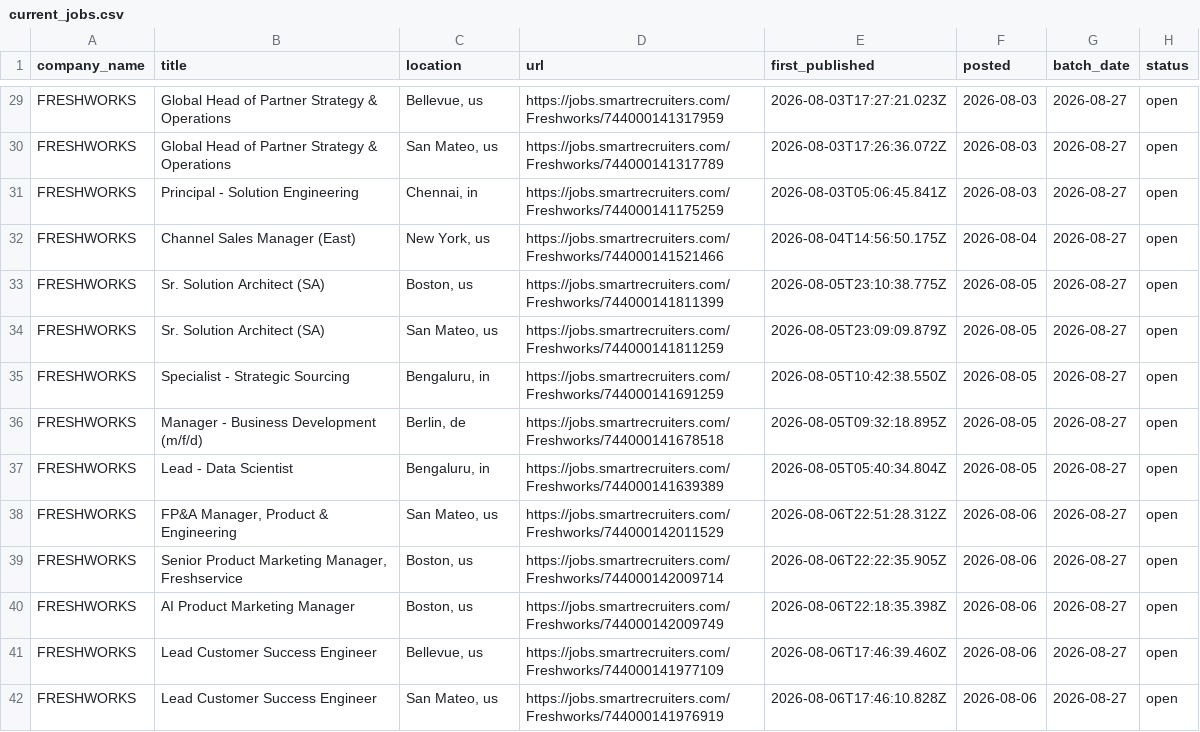
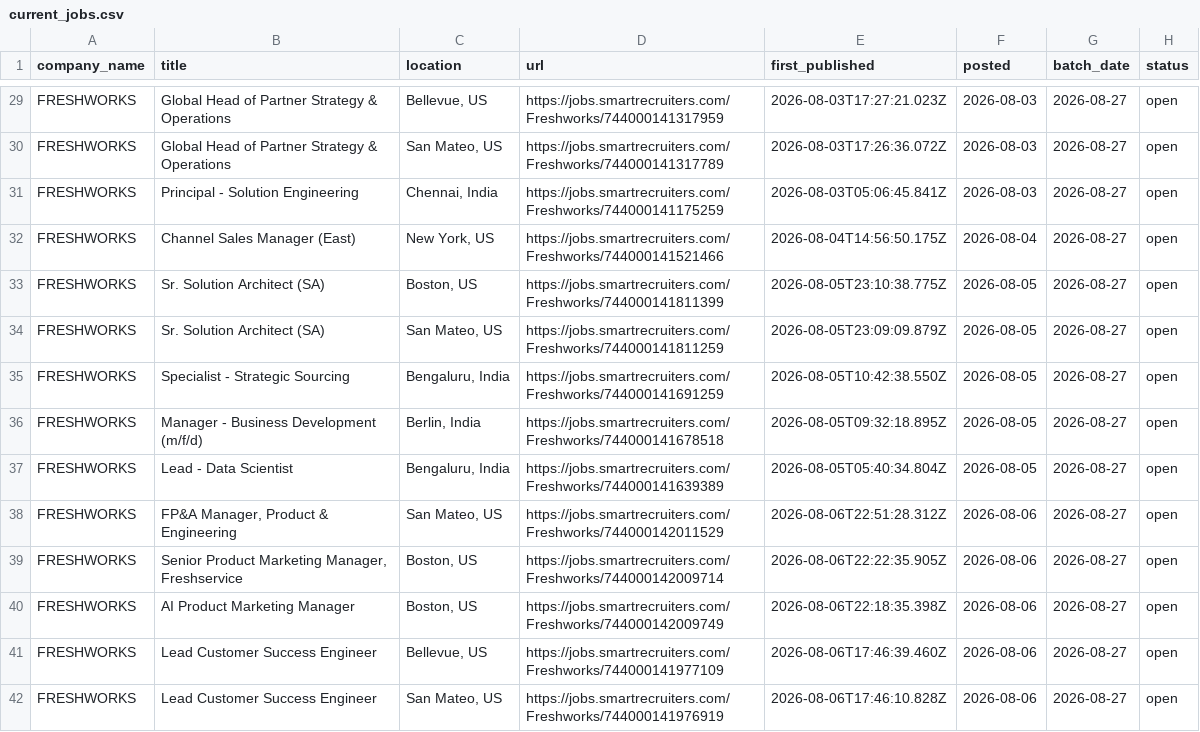
Before and after one commit to itsabhinavism/job-vault-datavault, a CSV file: export/current_jobs.csv, drawn as a sheet; only a part is shown, gaps mark what is left out; the diff covers the shown part only; the diff names each change by its address in the sheet, - before the commit and + after, or states it on an @@ line.

```diff
--- a/export/current_jobs.csv
+++ b/export/current_jobs.csv
-C29 (location): Bellevue, us
+C29 (location): Bellevue, US
-C30 (location): San Mateo, us
+C30 (location): San Mateo, US
-C31 (location): Chennai, in
+C31 (location): Chennai, India
-C32 (location): New York, us
+C32 (location): New York, US
-C33 (location): Boston, us
+C33 (location): Boston, US
-C34 (location): San Mateo, us
+C34 (location): San Mateo, US
-C35 (location): Bengaluru, in
+C35 (location): Bengaluru, India
-C36 (location): Berlin, de
+C36 (location): Berlin, India
-C37 (location): Bengaluru, in
+C37 (location): Bengaluru, India
-C38 (location): San Mateo, us
+C38 (location): San Mateo, US
-C39:C40 (location): Boston, us
+C39:C40 (location): Boston, US
-C41 (location): Bellevue, us
+C41 (location): Bellevue, US
-C42 (location): San Mateo, us
+C42 (location): San Mateo, US
```
Also changed, not shown: 124 edited cells elsewhere in this file, export/job_history.csv, 20 other files.
